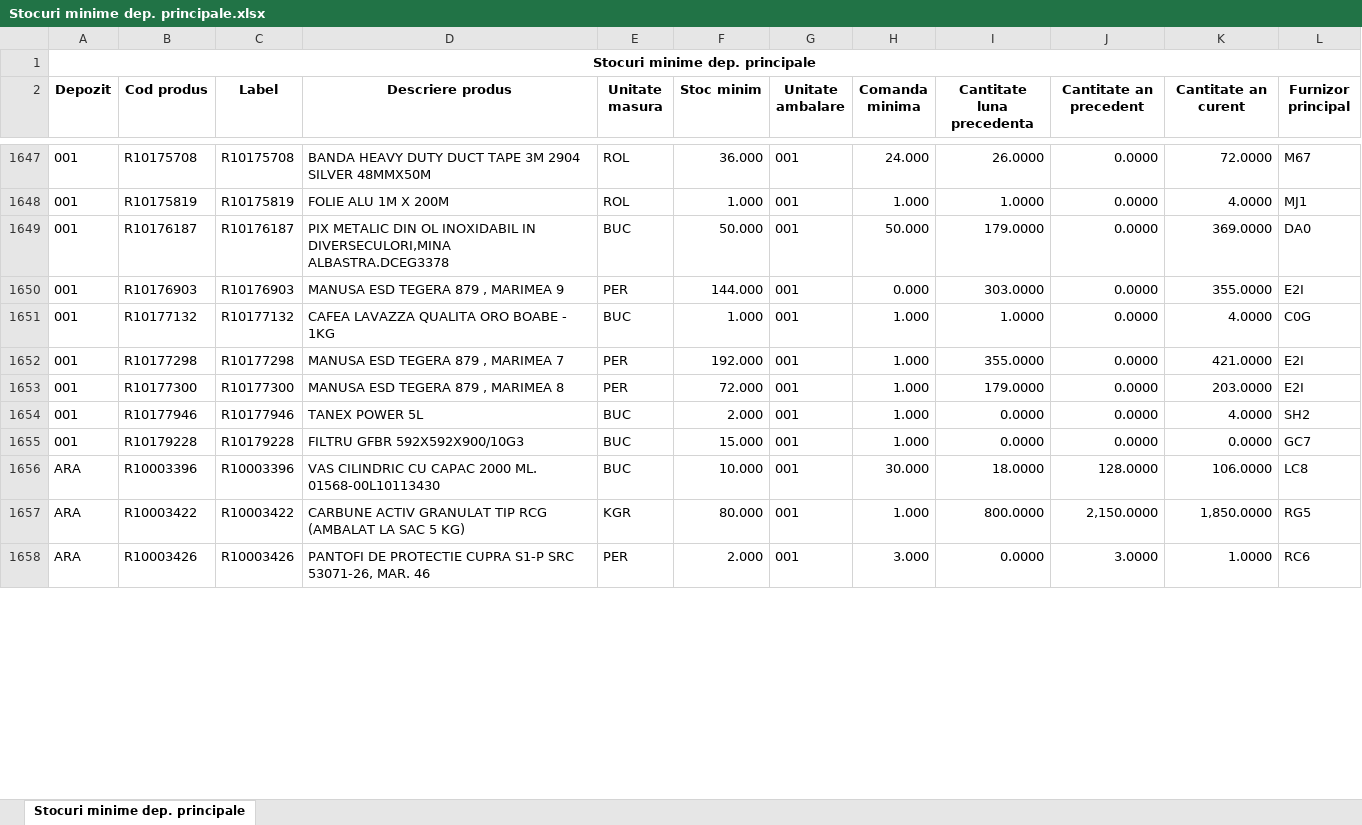
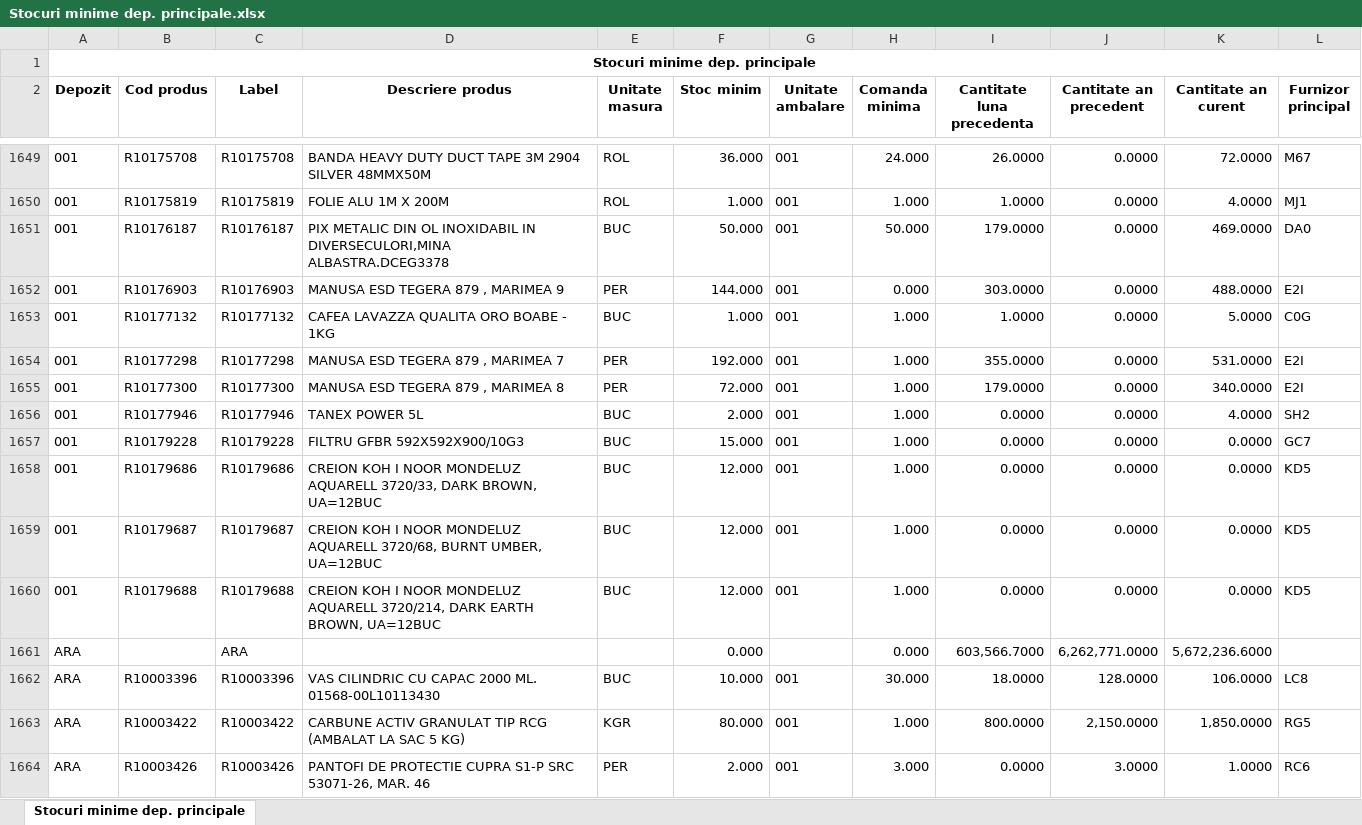
Before and after one commit to hipogeniq/LNGDash, an Excel workbook: input/Stocuri minime dep. principale.xlsx, sheet Stocuri minime dep. principale, drawn as a sheet; only a part is shown, gaps mark what is left out; values as stored, in another font and other column widths than the file's, no borders; addresses are those after the commit; the diff covers the shown part only; the diff names each change by its address in the sheet, - before the commit and + after, or states it on an @@ line.

```diff
--- a/input/Stocuri minime dep. principale.xlsx (sheet Stocuri minime dep. principale)
+++ b/input/Stocuri minime dep. principale.xlsx (sheet Stocuri minime dep. principale)
-K1651 (Cantitate an curent): 369.0000
+K1651 (Cantitate an curent): 469.0000
-K1652 (Cantitate an curent): 355.0000
+K1652 (Cantitate an curent): 488.0000
-K1653 (Cantitate an curent): 4.0000
+K1653 (Cantitate an curent): 5.0000
-K1654 (Cantitate an curent): 421.0000
+K1654 (Cantitate an curent): 531.0000
-K1655 (Cantitate an curent): 203.0000
+K1655 (Cantitate an curent): 340.0000
+row 1658: 001 | R10179686 | R10179686 | CREION KOH I NOOR MONDELUZ AQUARELL 3720/33, DARK BROWN, UA=12BUC | BUC | 12.000 | 001 | 1.000 | 0.0000 | 0.0000 | 0.0000 | KD5
+row 1659: 001 | R10179687 | R10179687 | CREION KOH I NOOR MONDELUZ AQUARELL 3720/68, BURNT UMBER, UA=12BUC | BUC | 12.000 | 001 | 1.000 | 0.0000 | 0.0000 | 0.0000 | KD5
+row 1660: 001 | R10179688 | R10179688 | CREION KOH I NOOR MONDELUZ AQUARELL 3720/214, DARK EARTH BROWN, UA=12BUC | BUC | 12.000 | 001 | 1.000 | 0.0000 | 0.0000 | 0.0000 | KD5
+row 1661: ARA |  | ARA |  |  | 0.000 |  | 0.000 | 603,566.7000 | 6,262,771.0000 | 5,672,236.6000
```
Also changed, not shown: 4 added rows, 1 removed row and 496 edited cells elsewhere in this sheet, input/Comenzi clienti deschise - lucru.xlsx, input/Comenzi furnizori deschise - lucru.xlsx, 3 other files.
